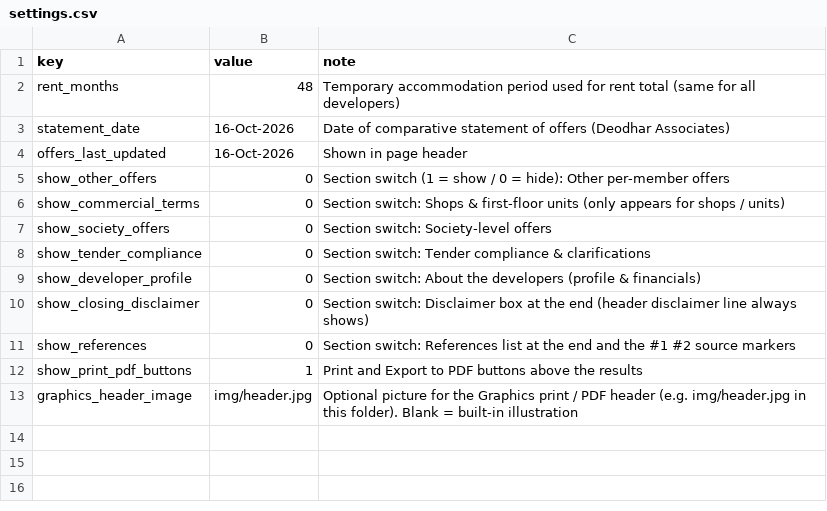
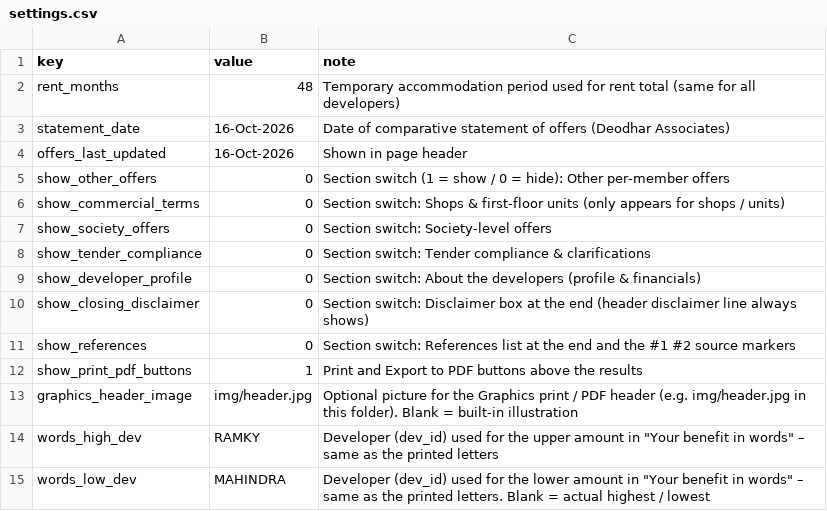
Before and after one commit to Khanderkar/asmitajyoti.info, a CSV file: Offer-Calculator/data/settings.csv, drawn as a sheet.

```diff
--- a/Offer-Calculator/data/settings.csv
+++ b/Offer-Calculator/data/settings.csv
@@ -13 +13,3 @@ show_print_pdf_buttons,1,Print and Export to PDF buttons above the results
 graphics_header_image,img/header.jpg,Optional picture for the Graphics print / PDF header (e.g. img/header.jpg in this folder). Blank = built-in illustration
+words_high_dev,RAMKY,"Developer (dev_id) used for the upper amount in ""Your benefit in words"" – same as the printed letters"
+words_low_dev,MAHINDRA,"Developer (dev_id) used for the lower amount in ""Your benefit in words"" – same as the printed letters. Blank = actual highest / lowest"
```
Also changed, not shown: 1 other file.
